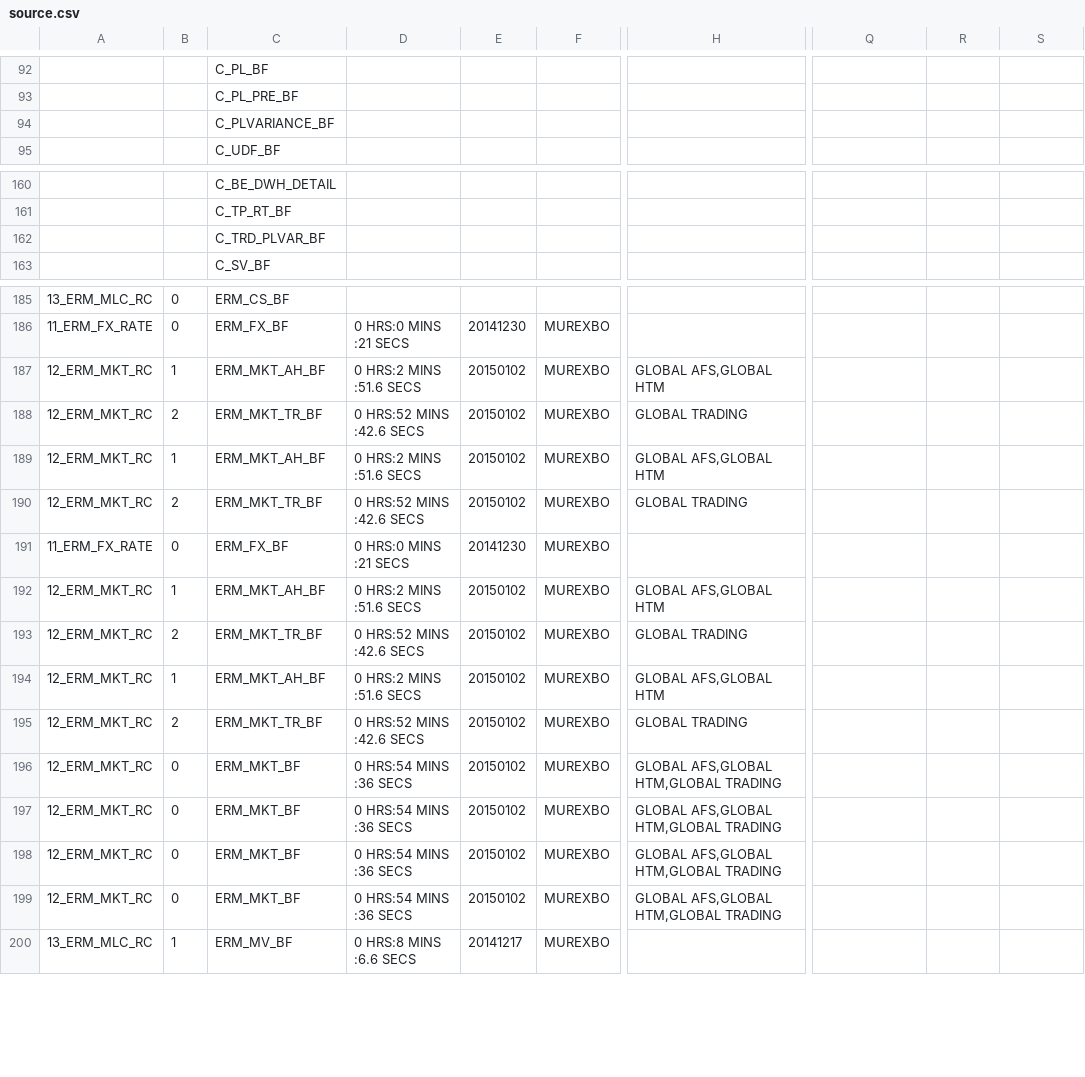
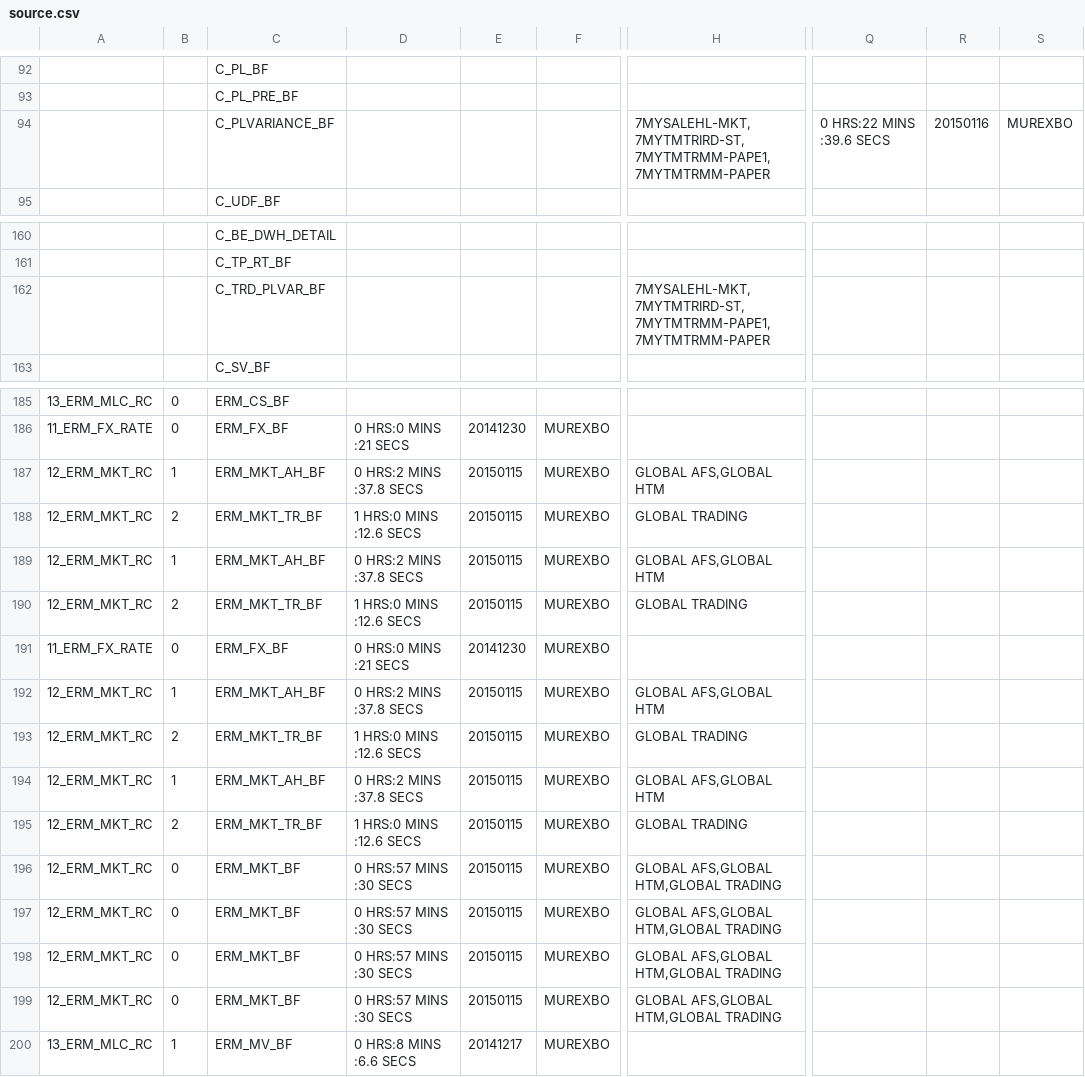
Before and after one commit to wygold/DM_Analysis, a CSV file: Input/source.csv, drawn as a sheet; only a part is shown, gaps mark what is left out; the diff names each change by its address in the sheet, - before the commit and + after, or states it on an @@ line.

```diff
--- a/Input/source.csv
+++ b/Input/source.csv
-H94: (empty)
+H94: 7MYSALEHL-MKT,7MYTMTRIRD-ST,7MYTMTRMM-PAPE1,7MYTMTRMM-PAPER
-Q94: (empty)
+Q94: 0 HRS:22 MINS :39.6 SECS
-R94: (empty)
+R94: 20150116
-S94: (empty)
+S94: MUREXBO
-H162: (empty)
+H162: 7MYSALEHL-MKT,7MYTMTRIRD-ST,7MYTMTRMM-PAPE1,7MYTMTRMM-PAPER
-D187: 0 HRS:2 MINS :51.6 SECS
+D187: 0 HRS:2 MINS :37.8 SECS
-E187:E190: 20150102
+E187:E190: 20150115
-D188: 0 HRS:52 MINS :42.6 SECS
+D188: 1 HRS:0 MINS :12.6 SECS
-D189: 0 HRS:2 MINS :51.6 SECS
+D189: 0 HRS:2 MINS :37.8 SECS
-D190: 0 HRS:52 MINS :42.6 SECS
+D190: 1 HRS:0 MINS :12.6 SECS
-D192: 0 HRS:2 MINS :51.6 SECS
+D192: 0 HRS:2 MINS :37.8 SECS
-E192:E199: 20150102
+E192:E199: 20150115
-D193: 0 HRS:52 MINS :42.6 SECS
+D193: 1 HRS:0 MINS :12.6 SECS
-D194: 0 HRS:2 MINS :51.6 SECS
+D194: 0 HRS:2 MINS :37.8 SECS
-D195: 0 HRS:52 MINS :42.6 SECS
+D195: 1 HRS:0 MINS :12.6 SECS
-D196:D199: 0 HRS:54 MINS :36 SECS
+D196:D199: 0 HRS:57 MINS :30 SECS
```
Also changed, not shown: Input/computer_sensitivity_check.csv, 1 other file.
